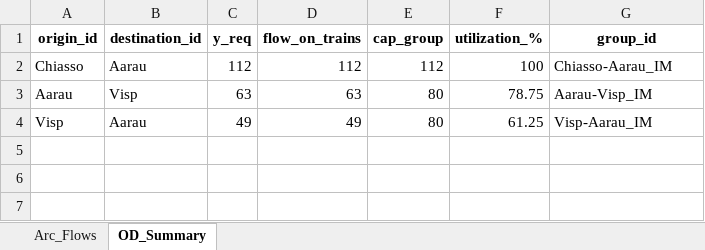
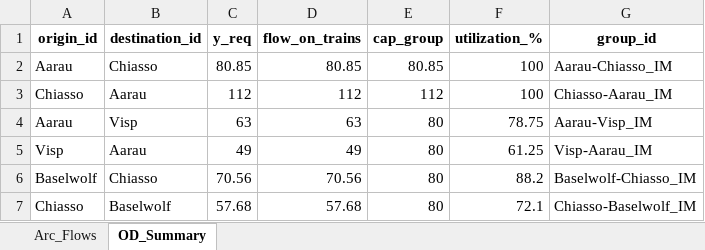
Before and after one commit to Atfan-2501/Master-Thesis, an Excel workbook: MILP/model_output/TS_Subproblem_Solution.xlsx, sheet OD_Summary, drawn as a sheet; values as stored, in another font and other column widths than the file's, no borders; the diff names each change by its address in the sheet, - before the commit and + after, or states it on an @@ line.

```diff
--- a/MILP/model_output/TS_Subproblem_Solution.xlsx (sheet OD_Summary)
+++ b/MILP/model_output/TS_Subproblem_Solution.xlsx (sheet OD_Summary)
+row 2: Aarau | Chiasso | 80.85 | 80.85 | 80.85 | 100 | Aarau-Chiasso_IM
+row 6: Baselwolf | Chiasso | 70.56 | 70.56 | 80 | 88.2 | Baselwolf-Chiasso_IM
+row 7: Chiasso | Baselwolf | 57.68 | 57.68 | 80 | 72.1 | Chiasso-Baselwolf_IM
```
Also changed, not shown: sheet Arc_Flows, MILP/Input Data/master_problem_inputs_with_taste_draws.xlsx, MILP/model_output/TS_Subproblem_Inputs_extended.xlsx, 9 other files.
